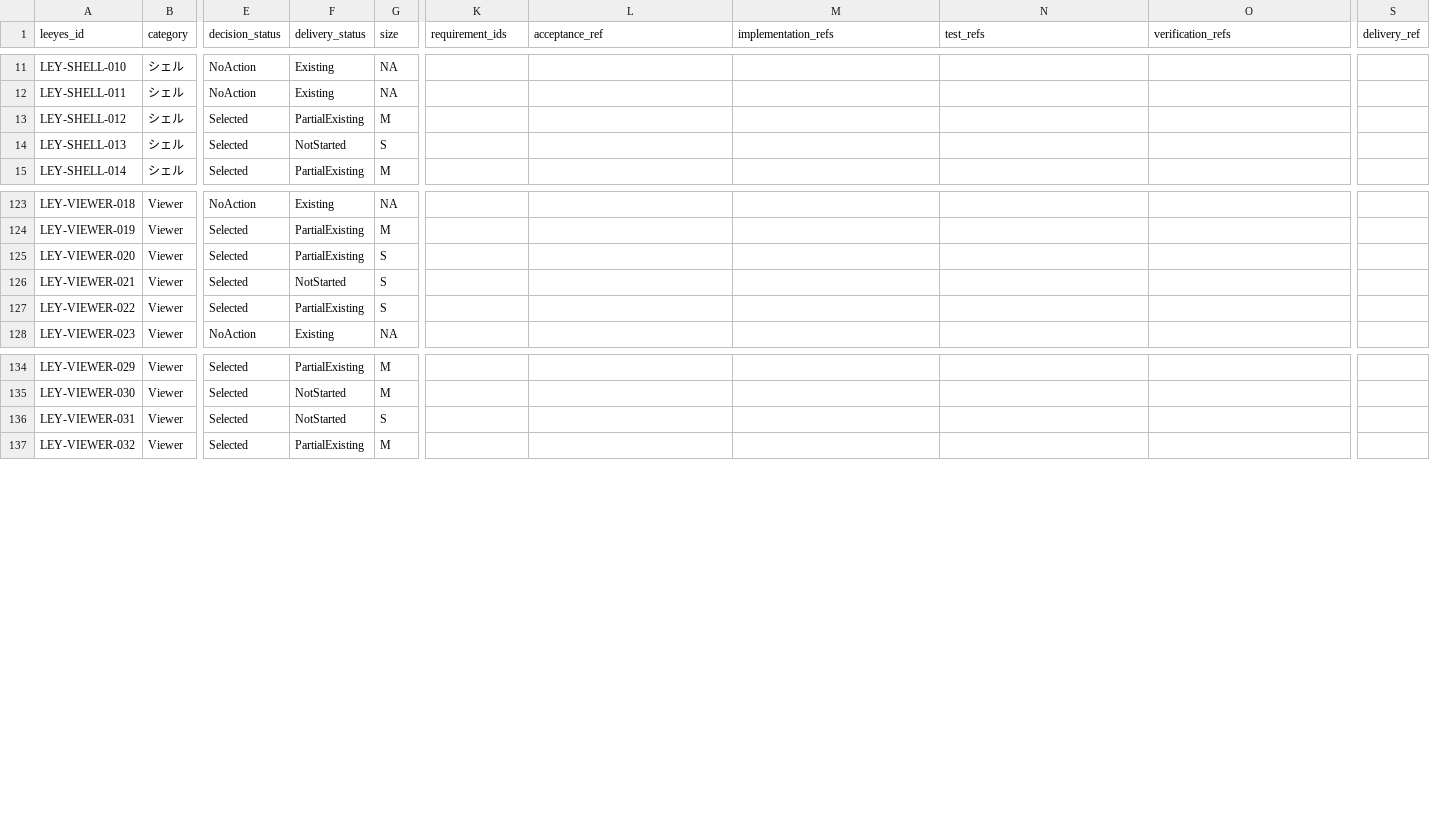
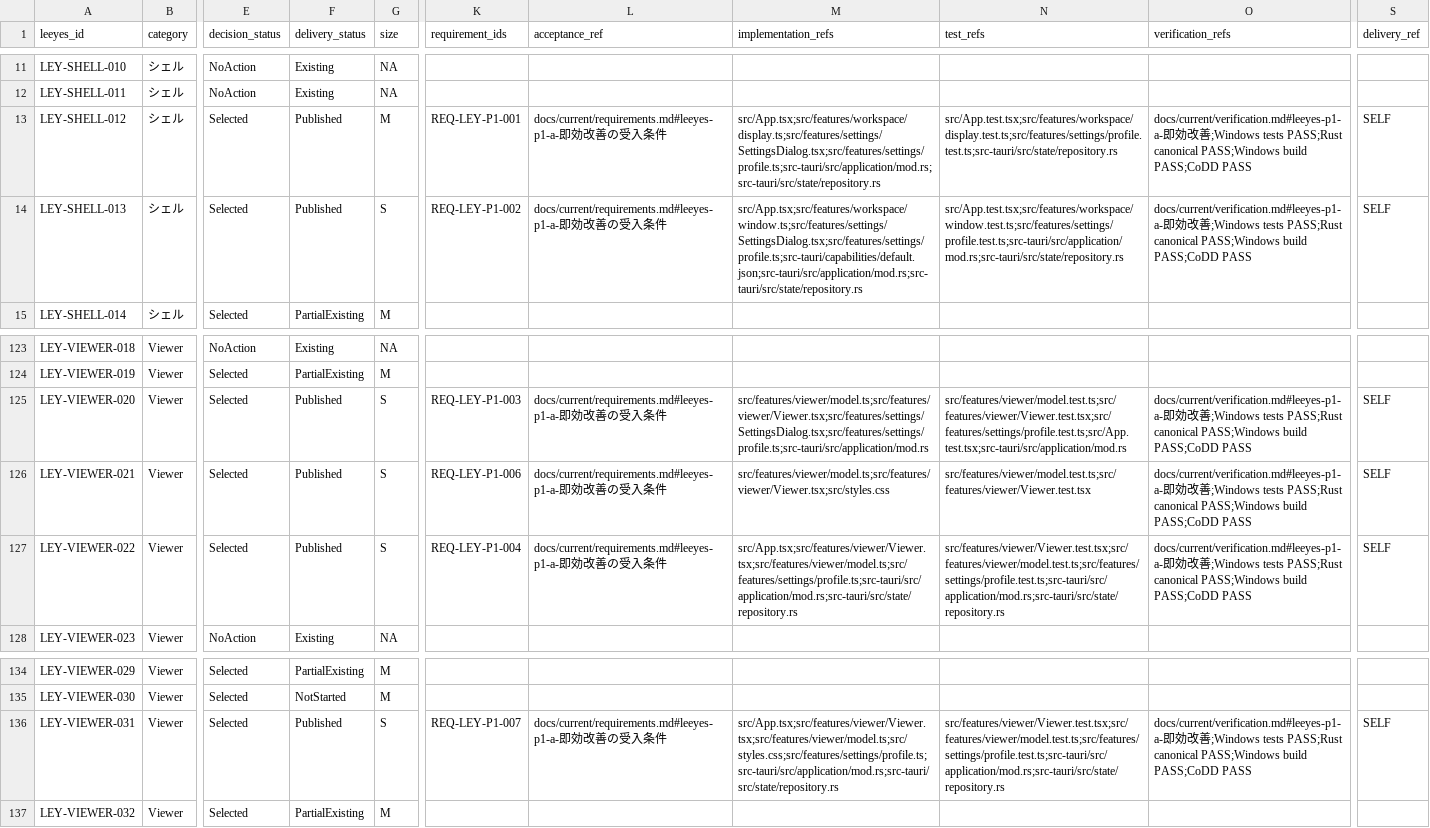
Before and after one commit to s-deme/comic_explorer, a CSV file: docs/current/leeyes-feature-tracker.csv, drawn as a sheet; only a part is shown, gaps mark what is left out; the diff covers the shown part only; the diff names each change by its address in the sheet, - before the commit and + after, or states it on an @@ line.

```diff
--- a/docs/current/leeyes-feature-tracker.csv
+++ b/docs/current/leeyes-feature-tracker.csv
-F13 (delivery_status): PartialExisting
+F13 (delivery_status): Published
-K13 (requirement_ids): (empty)
+K13 (requirement_ids): REQ-LEY-P1-001
-L13:L14 (acceptance_ref): (empty)
+L13:L14 (acceptance_ref): docs/current/requirements.md#leeyes-p1-a-即効改善の受入条件
-M13 (implementation_refs): (empty)
+M13 (implementation_refs): src/App.tsx;src/features/workspace/display.ts;src/features/settings/SettingsDialog.tsx;src/features/settings/profile.ts;src-tauri/src/application/mod.rs;src-tauri/src/state/repository.rs
-N13 (test_refs): (empty)
+N13 (test_refs): src/App.test.tsx;src/features/workspace/display.test.ts;src/features/settings/profile.test.ts;src-tauri/src/state/repository.rs
-O13:O14 (verification_refs): (empty)
+O13:O14 (verification_refs): docs/current/verification.md#leeyes-p1-a-即効改善;Windows tests PASS;Rust canonical PASS;Windows build PASS;CoDD PASS
-S13:S14 (delivery_ref): (empty)
+S13:S14 (delivery_ref): SELF
-F14 (delivery_status): NotStarted
+F14 (delivery_status): Published
-K14 (requirement_ids): (empty)
+K14 (requirement_ids): REQ-LEY-P1-002
-M14 (implementation_refs): (empty)
+M14 (implementation_refs): src/App.tsx;src/features/workspace/window.ts;src/features/settings/SettingsDialog.tsx;src/features/settings/profile.ts;src-tauri/capabilities/default.json;src-tauri/src/application/mod.rs;src-tauri/src/state/repository.rs
-N14 (test_refs): (empty)
+N14 (test_refs): src/App.test.tsx;src/features/workspace/window.test.ts;src/features/settings/profile.test.ts;src-tauri/src/application/mod.rs;src-tauri/src/state/repository.rs
-F125 (delivery_status): PartialExisting
+F125 (delivery_status): Published
-K125 (requirement_ids): (empty)
+K125 (requirement_ids): REQ-LEY-P1-003
-L125:L127 (acceptance_ref): (empty)
+L125:L127 (acceptance_ref): docs/current/requirements.md#leeyes-p1-a-即効改善の受入条件
-M125 (implementation_refs): (empty)
+M125 (implementation_refs): src/features/viewer/model.ts;src/features/viewer/Viewer.tsx;src/features/settings/SettingsDialog.tsx;src/features/settings/profile.ts;src-tauri/src/application/mod.rs
-N125 (test_refs): (empty)
+N125 (test_refs): src/features/viewer/model.test.ts;src/features/viewer/Viewer.test.tsx;src/features/settings/profile.test.ts;src/App.test.tsx;src-tauri/src/application/mod.rs
-O125:O127 (verification_refs): (empty)
+O125:O127 (verification_refs): docs/current/verification.md#leeyes-p1-a-即効改善;Windows tests PASS;Rust canonical PASS;Windows build PASS;CoDD PASS
-S125:S127 (delivery_ref): (empty)
+S125:S127 (delivery_ref): SELF
-F126 (delivery_status): NotStarted
+F126 (delivery_status): Published
-K126 (requirement_ids): (empty)
+K126 (requirement_ids): REQ-LEY-P1-006
-M126 (implementation_refs): (empty)
+M126 (implementation_refs): src/features/viewer/model.ts;src/features/viewer/Viewer.tsx;src/styles.css
-N126 (test_refs): (empty)
+N126 (test_refs): src/features/viewer/model.test.ts;src/features/viewer/Viewer.test.tsx
-F127 (delivery_status): PartialExisting
+F127 (delivery_status): Published
-K127 (requirement_ids): (empty)
+K127 (requirement_ids): REQ-LEY-P1-004
-M127 (implementation_refs): (empty)
+M127 (implementation_refs): src/App.tsx;src/features/viewer/Viewer.tsx;src/features/viewer/model.ts;src/features/settings/profile.ts;src-tauri/src/application/mod.rs;src-tauri/src/state/repository.rs
-N127 (test_refs): (empty)
+N127 (test_refs): src/features/viewer/Viewer.test.tsx;src/features/viewer/model.test.ts;src/features/settings/profile.test.ts;src-tauri/src/application/mod.rs;src-tauri/src/state/repository.rs
-F136 (delivery_status): NotStarted
+F136 (delivery_status): Published
-K136 (requirement_ids): (empty)
+K136 (requirement_ids): REQ-LEY-P1-007
-L136 (acceptance_ref): (empty)
+L136 (acceptance_ref): docs/current/requirements.md#leeyes-p1-a-即効改善の受入条件
-M136 (implementation_refs): (empty)
+M136 (implementation_refs): src/App.tsx;src/features/viewer/Viewer.tsx;src/features/viewer/model.ts;src/styles.css;src/features/settings/profile.ts;src-tauri/src/application/mod.rs;src-tauri/src/state/repository.rs
-N136 (test_refs): (empty)
+N136 (test_refs): src/features/viewer/Viewer.test.tsx;src/features/viewer/model.test.ts;src/features/settings/profile.test.ts;src-tauri/src/application/mod.rs;src-tauri/src/state/repository.rs
-O136 (verification_refs): (empty)
+O136 (verification_refs): docs/current/verification.md#leeyes-p1-a-即効改善;Windows tests PASS;Rust canonical PASS;Windows build PASS;CoDD PASS
-S136 (delivery_ref): (empty)
+S136 (delivery_ref): SELF
```
Also changed, not shown: 21 edited cells elsewhere in this file, 24 other files.
